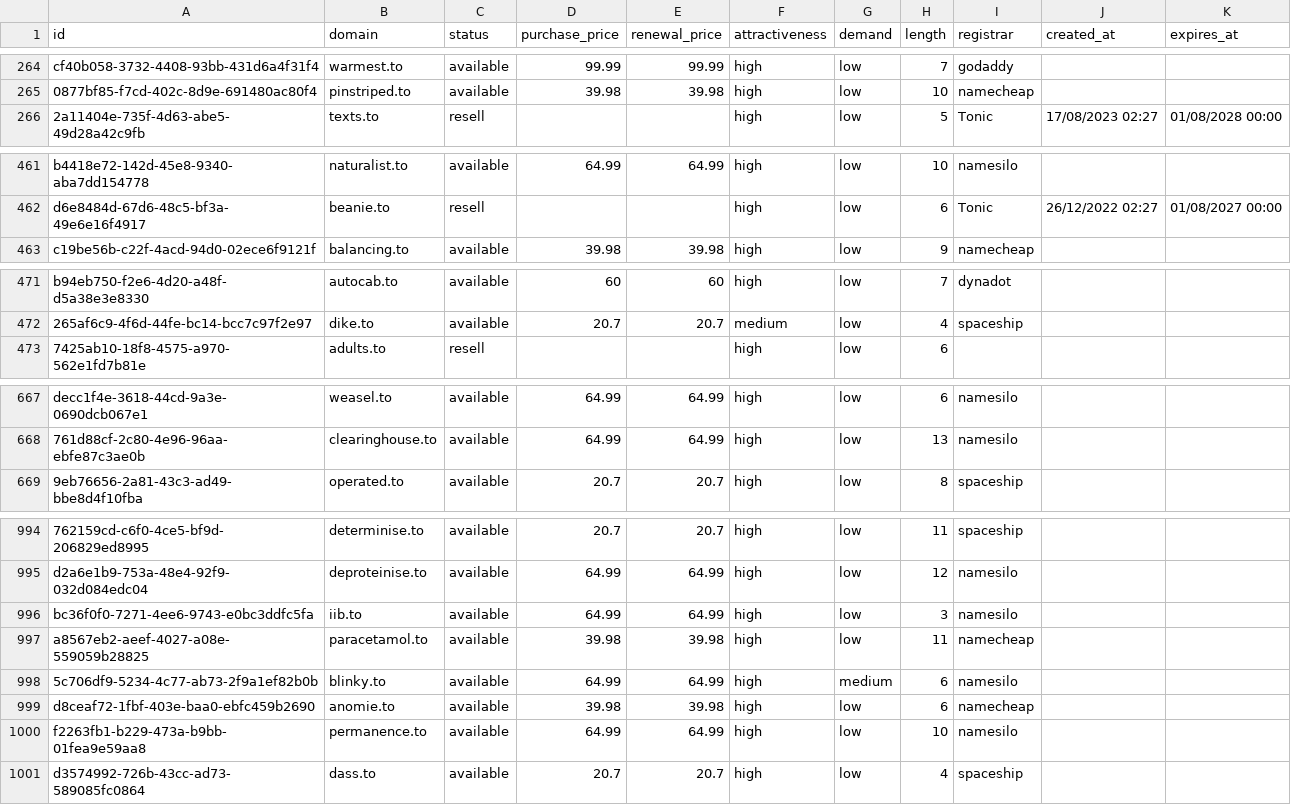
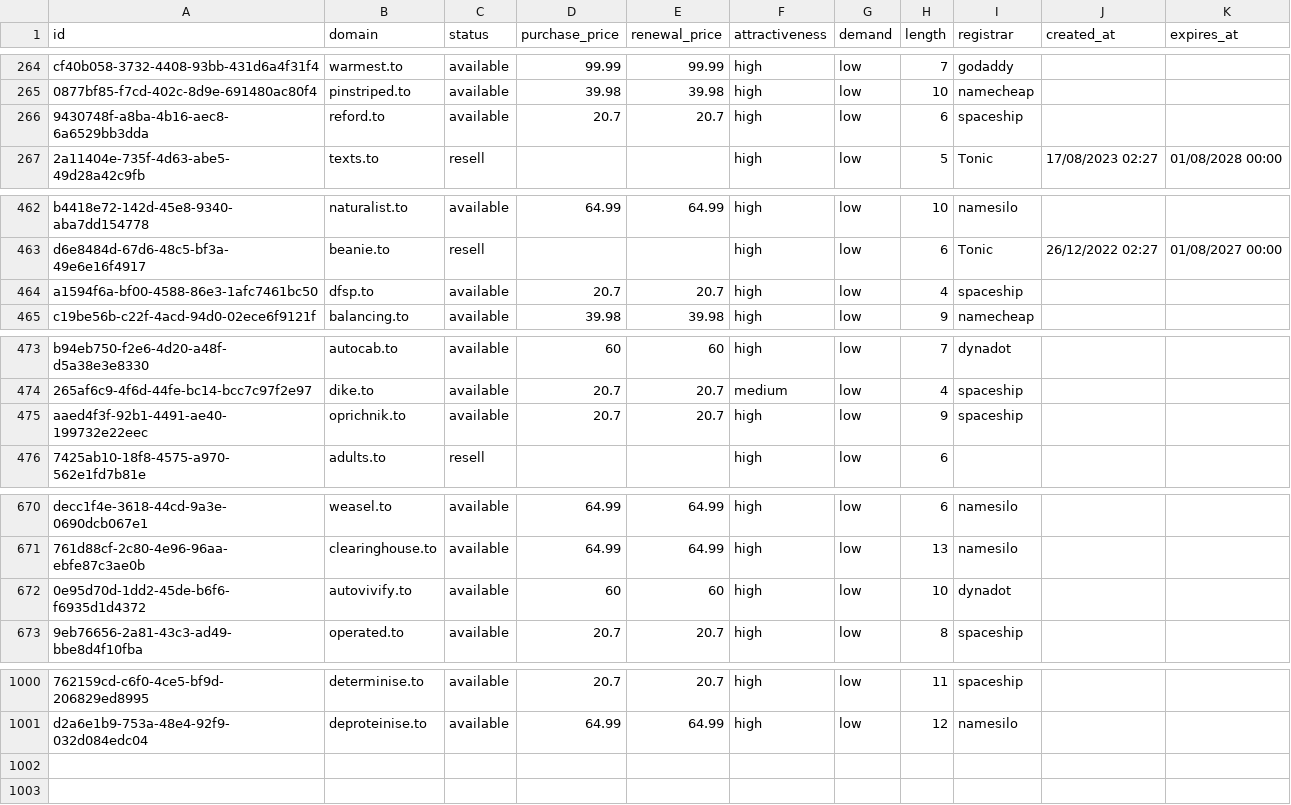
Before and after one commit to UniqueDomains/to-oneword-domains, a CSV file: to.csv, drawn as a sheet; only a part is shown, gaps mark what is left out; removed rows and columns are numbered as before the commit, all else as after; the diff covers the shown part only; the diff names each change by its address in the sheet, - before the commit and + after, or states it on an @@ line.

Commit message:
Domains update

```diff
--- a/to.csv
+++ b/to.csv
+row 266: 9430748f-a8ba-4b16-aec8-6a6529bb3dda | reford.to | available | 20.7 | 20.7 | high | low | 6 | spaceship
+row 464: a1594f6a-bf00-4588-86e3-1afc7461bc50 | dfsp.to | available | 20.7 | 20.7 | high | low | 4 | spaceship
+row 475: aaed4f3f-92b1-4491-ae40-199732e22eec | oprichnik.to | available | 20.7 | 20.7 | high | low | 9 | spaceship
+row 672: 0e95d70d-1dd2-45de-b6f6-f6935d1d4372 | autovivify.to | available | 60 | 60 | high | low | 10 | dynadot
-row 996: bc36f0f0-7271-4ee6-9743-e0bc3ddfc5fa | iib.to | available | 64.99 | 64.99 | high | low | 3 | namesilo
-row 997: a8567eb2-aeef-4027-a08e-559059b28825 | paracetamol.to | available | 39.98 | 39.98 | high | low | 11 | namecheap
-row 998: 5c706df9-5234-4c77-ab73-2f9a1ef82b0b | blinky.to | available | 64.99 | 64.99 | high | medium | 6 | namesilo
-row 999: d8ceaf72-1fbf-403e-baa0-ebfc459b2690 | anomie.to | available | 39.98 | 39.98 | high | low | 6 | namecheap
-row 1000: f2263fb1-b229-473a-b9bb-01fea9e59aa8 | permanence.to | available | 64.99 | 64.99 | high | low | 10 | namesilo
-row 1001: d3574992-726b-43cc-ad73-589085fc0864 | dass.to | available | 20.7 | 20.7 | high | low | 4 | spaceship
```
Also changed, not shown: 2 added rows elsewhere in this file, 5 other files.
